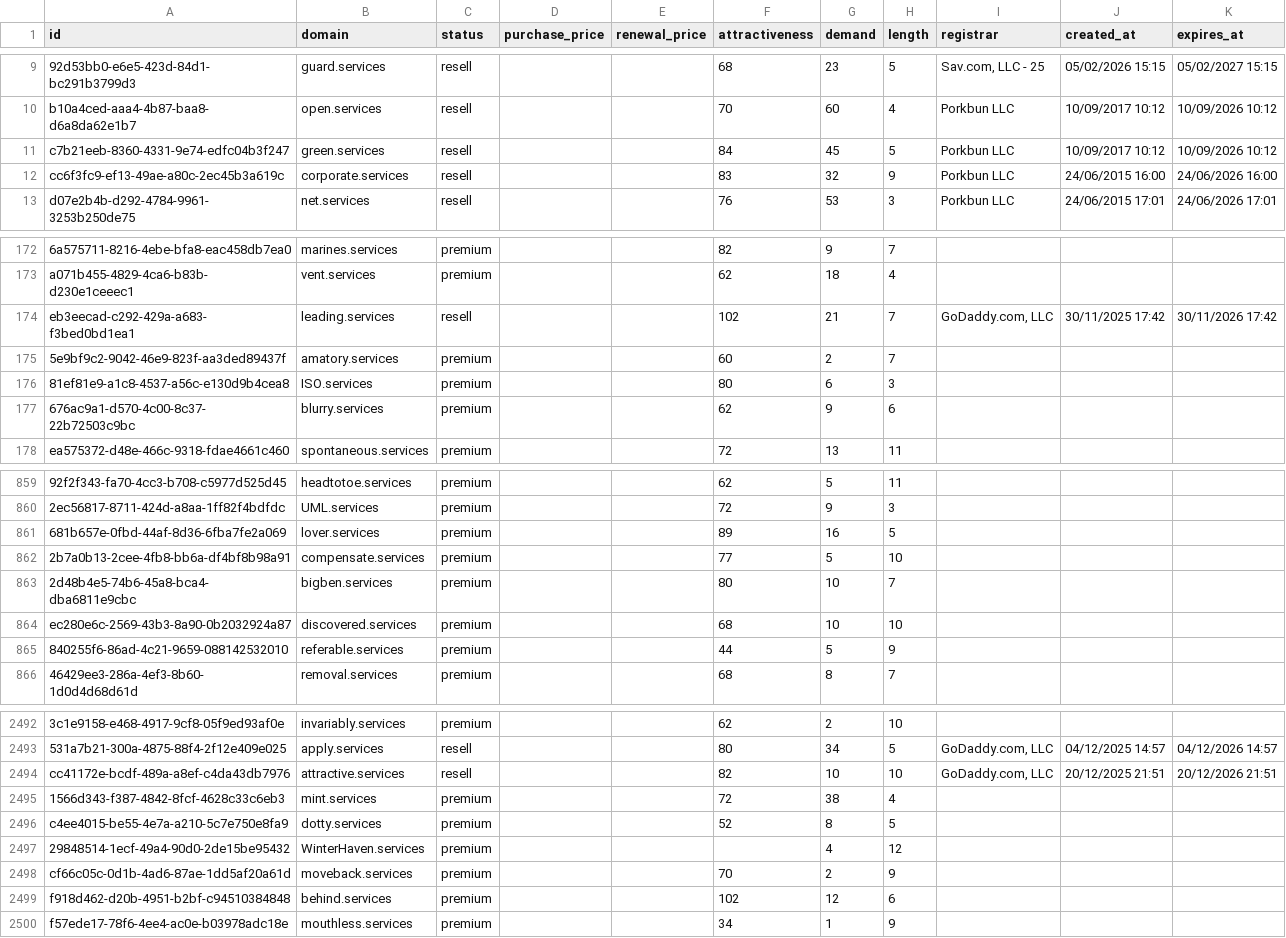
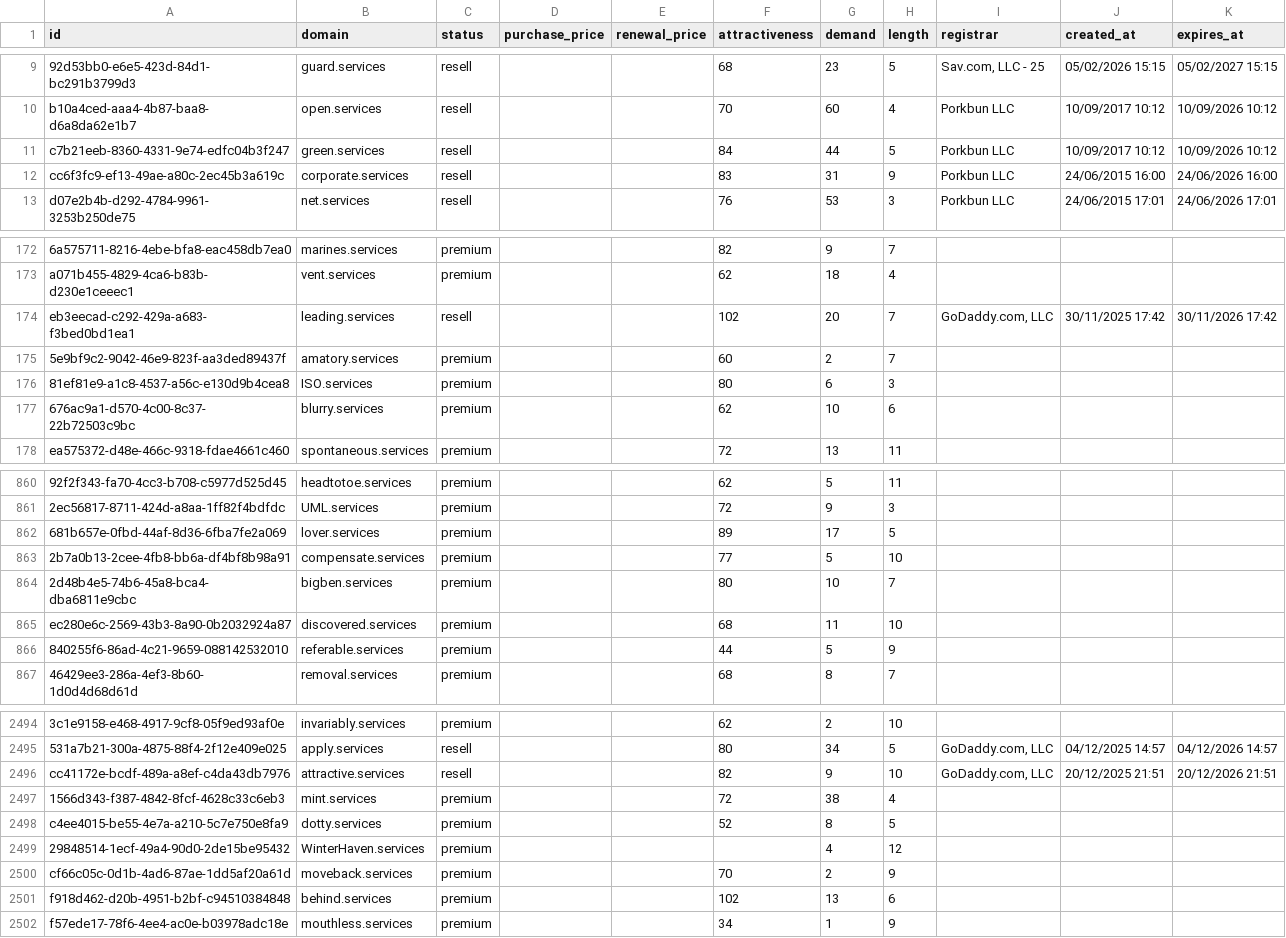
Before and after one commit to UniqueDomains/services-oneword-domains, a CSV file: services.csv, drawn as a sheet; only a part is shown, gaps mark what is left out; addresses are those after the commit; the diff covers the shown part only; the diff names each change by its address in the sheet, - before the commit and + after, or states it on an @@ line.

```diff
--- a/services.csv
+++ b/services.csv
-G11 (demand): 45
+G11 (demand): 44
-G12 (demand): 32
+G12 (demand): 31
-G174 (demand): 21
+G174 (demand): 20
-G177 (demand): 9
+G177 (demand): 10
-G862 (demand): 16
+G862 (demand): 17
-G865 (demand): 10
+G865 (demand): 11
-G2496 (demand): 10
+G2496 (demand): 9
-G2501 (demand): 12
+G2501 (demand): 13
```
Also changed, not shown: 4 added rows and 134 edited cells elsewhere in this file, 4 other files.
